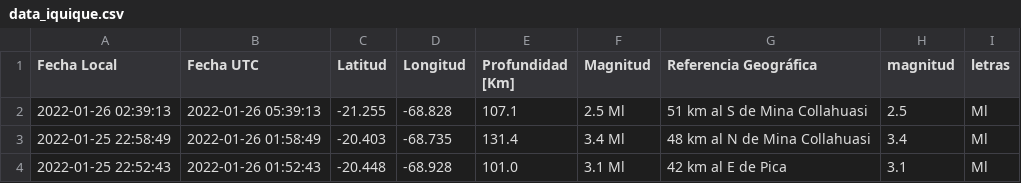
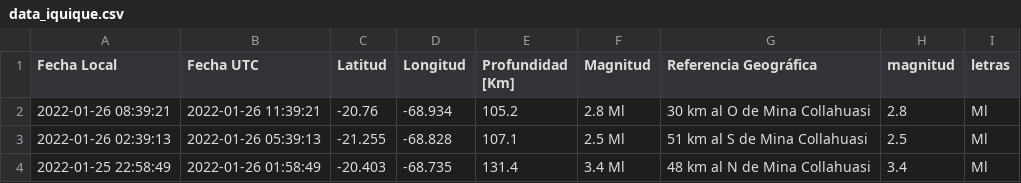
Before and after one commit to brunooviedo/sismosiquique, a CSV file: data_iquique.csv, drawn as a sheet; only a part is shown; the shorter side is filled out with more unchanged rows; the diff names each change by its address in the sheet, - before the commit and + after, or states it on an @@ line.

```diff
--- a/data_iquique.csv
+++ b/data_iquique.csv
+row 2: 2022-01-26 08:39:21 | 2022-01-26 11:39:21 | -20.76 | -68.934 | 105.2 | 2.8 Ml | 30 km al O de Mina Collahuasi | 2.8 | Ml
```
Also changed, not shown: data_iqq.csv, 2 other files.
